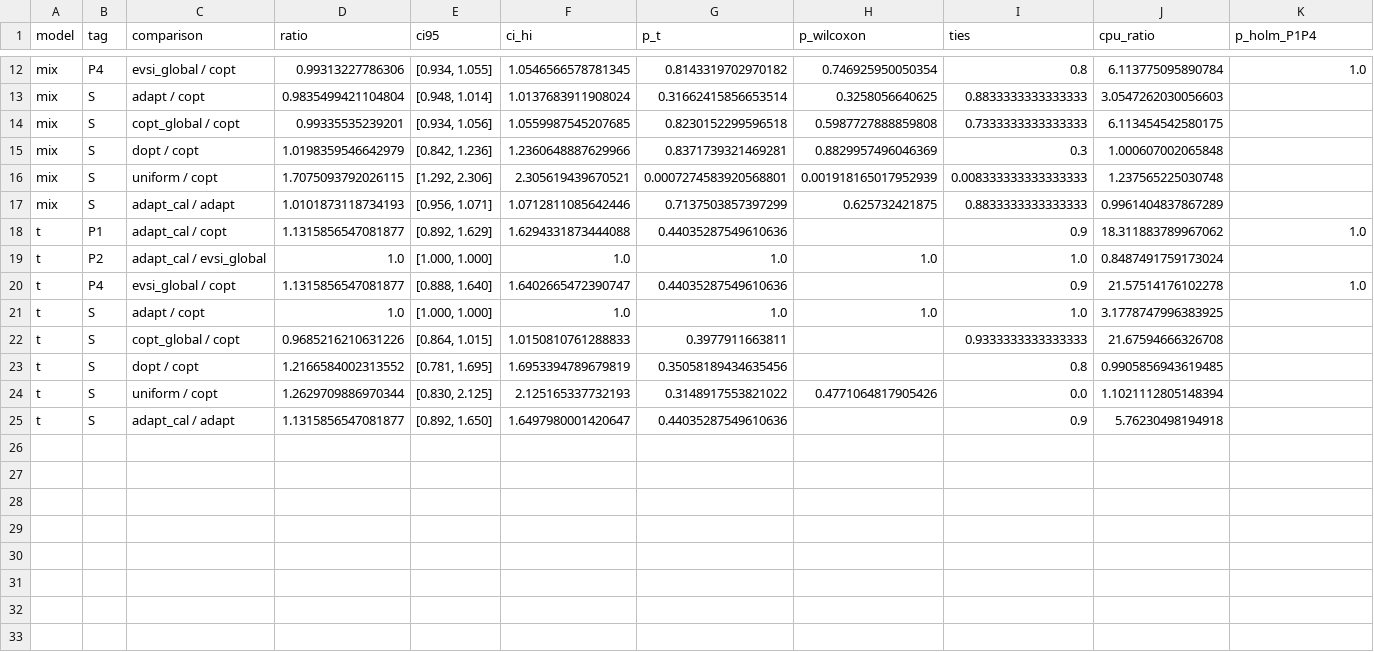
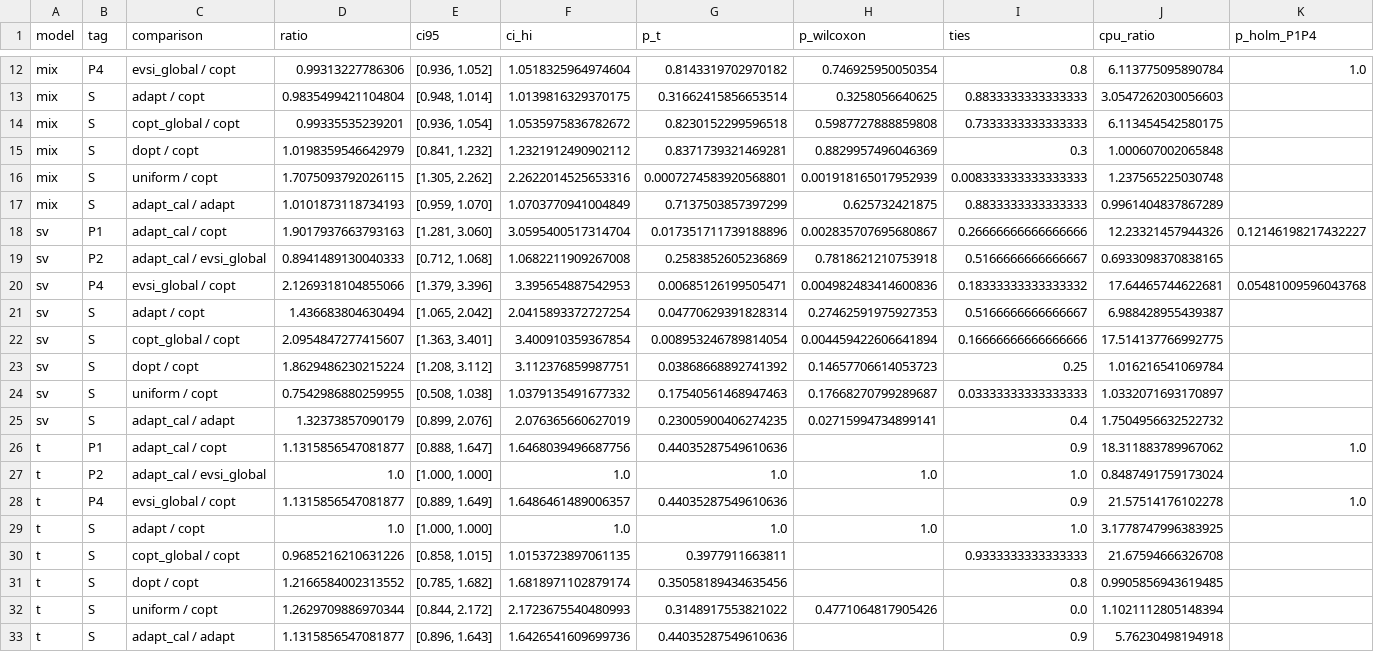
Before and after one commit to EileenKwon/AI-Challenge, a CSV file: projects/decision_id/results/e7_summary.csv, drawn as a sheet; only a part is shown, gaps mark what is left out; addresses are those after the commit; rows hold the shown columns only; the diff covers the shown part only; the diff names each change by its address in the sheet, - before the commit and + after, or states it on an @@ line.

```diff
--- a/projects/decision_id/results/e7_summary.csv
+++ b/projects/decision_id/results/e7_summary.csv
-E12 (ci95): [0.934, 1.055]
+E12 (ci95): [0.936, 1.052]
-F12 (ci_hi): 1.0546566578781345
+F12 (ci_hi): 1.0518325964974604
-F13 (ci_hi): 1.0137683911908024
+F13 (ci_hi): 1.0139816329370175
-E14 (ci95): [0.934, 1.056]
+E14 (ci95): [0.936, 1.054]
-F14 (ci_hi): 1.0559987545207685
+F14 (ci_hi): 1.0535975836782672
-E15 (ci95): [0.842, 1.236]
+E15 (ci95): [0.841, 1.232]
-F15 (ci_hi): 1.2360648887629966
+F15 (ci_hi): 1.2321912490902112
-E16 (ci95): [1.292, 2.306]
+E16 (ci95): [1.305, 2.262]
-F16 (ci_hi): 2.305619439670521
+F16 (ci_hi): 2.2622014525653316
-E17 (ci95): [0.956, 1.071]
+E17 (ci95): [0.959, 1.070]
-F17 (ci_hi): 1.0712811085642446
+F17 (ci_hi): 1.0703770941004849
+row 18: sv | P1 | adapt_cal / copt | 1.9017937663793163 | [1.281, 3.060] | 3.0595400517314704 | 0.017351711739188896 | 0.002835707695680867 | 0.26666666666666666 | 12.23321457944326 | 0.12146198217432227
+row 19: sv | P2 | adapt_cal / evsi_global | 0.8941489130040333 | [0.712, 1.068] | 1.0682211909267008 | 0.2583852605236869 | 0.7818621210753918 | 0.5166666666666667 | 0.6933098370838165
+row 20: sv | P4 | evsi_global / copt | 2.1269318104855066 | [1.379, 3.396] | 3.395654887542953 | 0.00685126199505471 | 0.004982483414600836 | 0.18333333333333332 | 17.64465744622681 | 0.05481009596043768
+row 21: sv | S | adapt / copt | 1.436683804630494 | [1.065, 2.042] | 2.0415893372727254 | 0.04770629391828314 | 0.27462591975927353 | 0.5166666666666667 | 6.988428955439387
+row 22: sv | S | copt_global / copt | 2.0954847277415607 | [1.363, 3.401] | 3.400910359367854 | 0.008953246789814054 | 0.004459422606641894 | 0.16666666666666666 | 17.514137766992775
+row 23: sv | S | dopt / copt | 1.8629486230215224 | [1.208, 3.112] | 3.112376859987751 | 0.03868668892741392 | 0.14657706614053723 | 0.25 | 1.016216541069784
+row 24: sv | S | uniform / copt | 0.7542986880259955 | [0.508, 1.038] | 1.0379135491677332 | 0.17540561468947463 | 0.17668270799289687 | 0.03333333333333333 | 1.0332071693170897
+row 25: sv | S | adapt_cal / adapt | 1.32373857090179 | [0.899, 2.076] | 2.076365660627019 | 0.23005900406274235 | 0.02715994734899141 | 0.4 | 1.7504956632522732
-E26 (ci95): [0.892, 1.629]
+E26 (ci95): [0.888, 1.647]
-F26 (ci_hi): 1.6294331873444088
+F26 (ci_hi): 1.6468039496687756
-E28 (ci95): [0.888, 1.640]
+E28 (ci95): [0.889, 1.649]
-F28 (ci_hi): 1.6402665472390747
+F28 (ci_hi): 1.6486461489006357
-E30 (ci95): [0.864, 1.015]
+E30 (ci95): [0.858, 1.015]
-F30 (ci_hi): 1.0150810761288833
+F30 (ci_hi): 1.0153723897061135
-E31 (ci95): [0.781, 1.695]
+E31 (ci95): [0.785, 1.682]
-F31 (ci_hi): 1.6953394789679819
+F31 (ci_hi): 1.6818971102879174
-E32 (ci95): [0.830, 2.125]
+E32 (ci95): [0.844, 2.172]
-F32 (ci_hi): 2.125165337732193
+F32 (ci_hi): 2.1723675540480993
-E33 (ci95): [0.892, 1.650]
+E33 (ci95): [0.896, 1.643]
-F33 (ci_hi): 1.6497980001420647
+F33 (ci_hi): 1.6426541609699736
```
Also changed, not shown: 60 edited cells elsewhere in this file, 8 other files.
